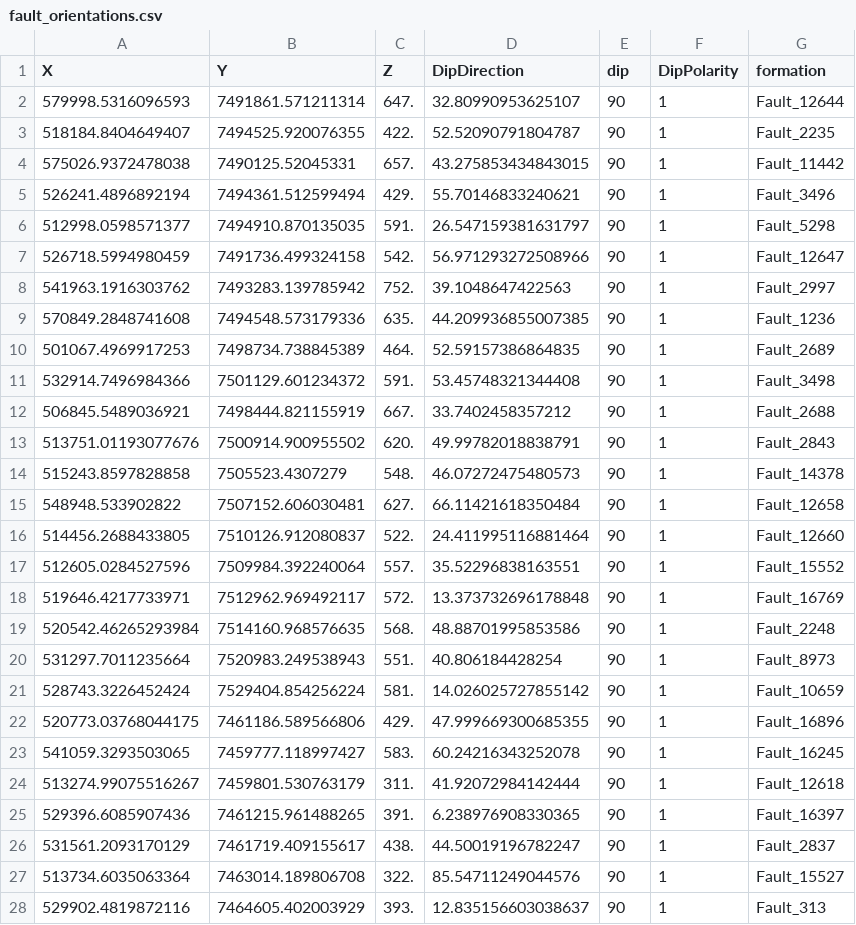
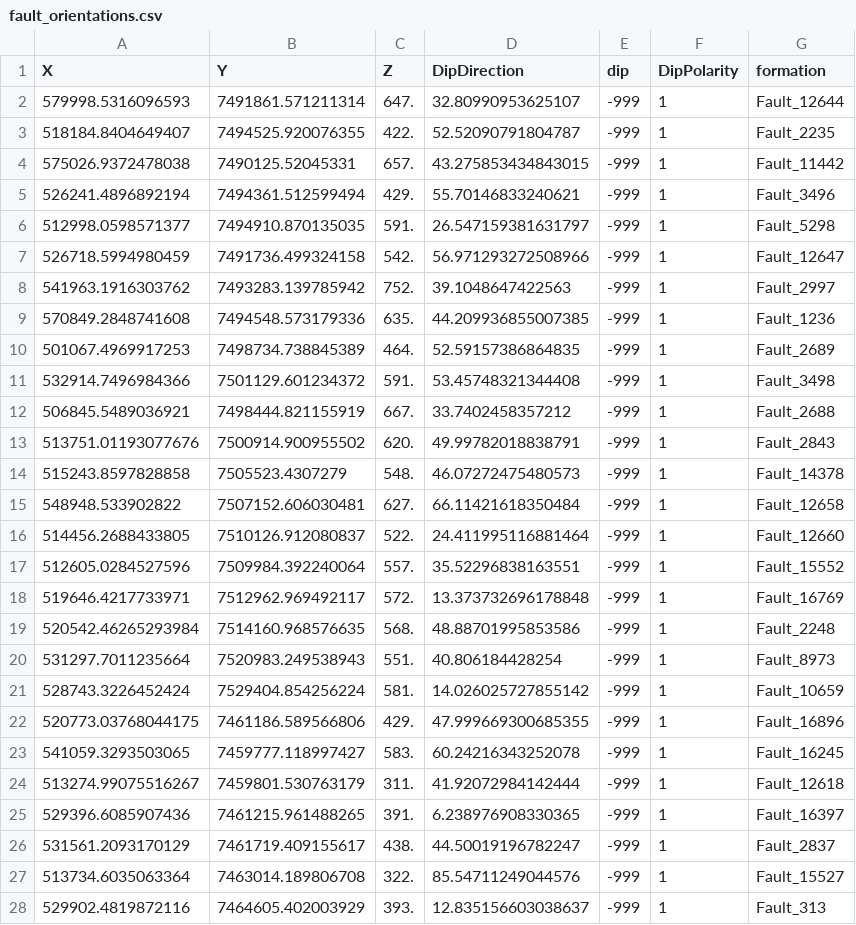
Before and after one commit to vogarko/map2loop, a CSV file: test_data3/output/fault_orientations.csv, drawn as a sheet; only a part is shown; the diff covers the shown part only.

```diff
--- a/test_data3/output/fault_orientations.csv
+++ b/test_data3/output/fault_orientations.csv
@@ -1,28 +1,28 @@
 X,Y,Z,DipDirection,dip,DipPolarity,formation
-579998.5316096593,7491861.571211314,647.,32.80990953625107,90,1,Fault_12644
-518184.8404649407,7494525.920076355,422.,52.52090791804787,90,1,Fault_2235
-575026.9372478038,7490125.52045331,657.,43.275853434843015,90,1,Fault_11442
-526241.4896892194,7494361.512599494,429.,55.70146833240621,90,1,Fault_3496
-512998.0598571377,7494910.870135035,591.,26.547159381631797,90,1,Fault_5298
-526718.5994980459,7491736.499324158,542.,56.971293272508966,90,1,Fault_12647
-541963.1916303762,7493283.139785942,752.,39.1048647422563,90,1,Fault_2997
-570849.2848741608,7494548.573179336,635.,44.209936855007385,90,1,Fault_1236
-501067.4969917253,7498734.738845389,464.,52.59157386864835,90,1,Fault_2689
-532914.7496984366,7501129.601234372,591.,53.45748321344408,90,1,Fault_3498
-506845.5489036921,7498444.821155919,667.,33.7402458357212,90,1,Fault_2688
-513751.01193077676,7500914.900955502,620.,49.99782018838791,90,1,Fault_2843
-515243.8597828858,7505523.4307279,548.,46.07272475480573,90,1,Fault_14378
-548948.533902822,7507152.606030481,627.,66.11421618350484,90,1,Fault_12658
-514456.2688433805,7510126.912080837,522.,24.411995116881464,90,1,Fault_12660
-512605.0284527596,7509984.392240064,557.,35.52296838163551,90,1,Fault_15552
-519646.4217733971,7512962.969492117,572.,13.373732696178848,90,1,Fault_16769
-520542.46265293984,7514160.968576635,568.,48.88701995853586,90,1,Fault_2248
-531297.7011235664,7520983.249538943,551.,40.806184428254,90,1,Fault_8973
-528743.3226452424,7529404.854256224,581.,14.026025727855142,90,1,Fault_10659
-520773.03768044175,7461186.589566806,429.,47.999669300685355,90,1,Fault_16896
-541059.3293503065,7459777.118997427,583.,60.24216343252078,90,1,Fault_16245
-513274.99075516267,7459801.530763179,311.,41.92072984142444,90,1,Fault_12618
-529396.6085907436,7461215.961488265,391.,6.238976908330365,90,1,Fault_16397
-531561.2093170129,7461719.409155617,438.,44.50019196782247,90,1,Fault_2837
-513734.6035063364,7463014.189806708,322.,85.54711249044576,90,1,Fault_15527
-529902.4819872116,7464605.402003929,393.,12.835156603038637,90,1,Fault_313
+579998.5316096593,7491861.571211314,647.,32.80990953625107,-999,1,Fault_12644
+518184.8404649407,7494525.920076355,422.,52.52090791804787,-999,1,Fault_2235
+575026.9372478038,7490125.52045331,657.,43.275853434843015,-999,1,Fault_11442
+526241.4896892194,7494361.512599494,429.,55.70146833240621,-999,1,Fault_3496
+512998.0598571377,7494910.870135035,591.,26.547159381631797,-999,1,Fault_5298
+526718.5994980459,7491736.499324158,542.,56.971293272508966,-999,1,Fault_12647
+541963.1916303762,7493283.139785942,752.,39.1048647422563,-999,1,Fault_2997
+570849.2848741608,7494548.573179336,635.,44.209936855007385,-999,1,Fault_1236
+501067.4969917253,7498734.738845389,464.,52.59157386864835,-999,1,Fault_2689
+532914.7496984366,7501129.601234372,591.,53.45748321344408,-999,1,Fault_3498
+506845.5489036921,7498444.821155919,667.,33.7402458357212,-999,1,Fault_2688
+513751.01193077676,7500914.900955502,620.,49.99782018838791,-999,1,Fault_2843
+515243.8597828858,7505523.4307279,548.,46.07272475480573,-999,1,Fault_14378
+548948.533902822,7507152.606030481,627.,66.11421618350484,-999,1,Fault_12658
+514456.2688433805,7510126.912080837,522.,24.411995116881464,-999,1,Fault_12660
+512605.0284527596,7509984.392240064,557.,35.52296838163551,-999,1,Fault_15552
+519646.4217733971,7512962.969492117,572.,13.373732696178848,-999,1,Fault_16769
+520542.46265293984,7514160.968576635,568.,48.88701995853586,-999,1,Fault_2248
+531297.7011235664,7520983.249538943,551.,40.806184428254,-999,1,Fault_8973
+528743.3226452424,7529404.854256224,581.,14.026025727855142,-999,1,Fault_10659
+520773.03768044175,7461186.589566806,429.,47.999669300685355,-999,1,Fault_16896
+541059.3293503065,7459777.118997427,583.,60.24216343252078,-999,1,Fault_16245
+513274.99075516267,7459801.530763179,311.,41.92072984142444,-999,1,Fault_12618
+529396.6085907436,7461215.961488265,391.,6.238976908330365,-999,1,Fault_16397
+531561.2093170129,7461719.409155617,438.,44.50019196782247,-999,1,Fault_2837
+513734.6035063364,7463014.189806708,322.,85.54711249044576,-999,1,Fault_15527
+529902.4819872116,7464605.402003929,393.,12.835156603038637,-999,1,Fault_313
```
Also changed, not shown: 31 edited cells elsewhere in this file, test_data3/output/contacts_clean.csv, test_data3/output/faults.csv, 35 other files.
